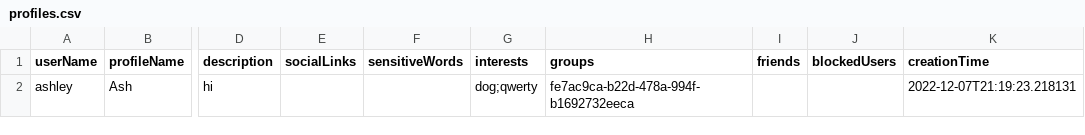
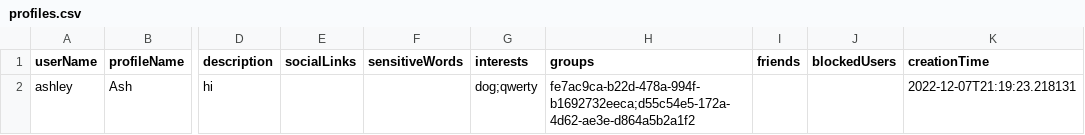
Before and after one commit to CSC207-2022F-UofT/course-project-unite-group-115, a CSV file: src/main/java/databases/profiles.csv, drawn as a sheet; only a part is shown, gaps mark what is left out; the diff names each change by its address in the sheet, - before the commit and + after, or states it on an @@ line.

```diff
--- a/src/main/java/databases/profiles.csv
+++ b/src/main/java/databases/profiles.csv
-H2 (groups): fe7ac9ca-b22d-478a-994f-b1692732eeca
+H2 (groups): fe7ac9ca-b22d-478a-994f-b1692732eeca;d55c54e5-172a-4d62-ae3e-d864a5b2a1f2
```
Also changed, not shown: 21 other files.
